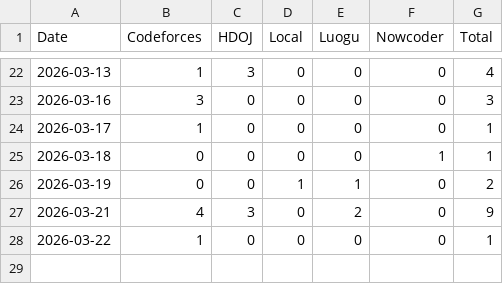
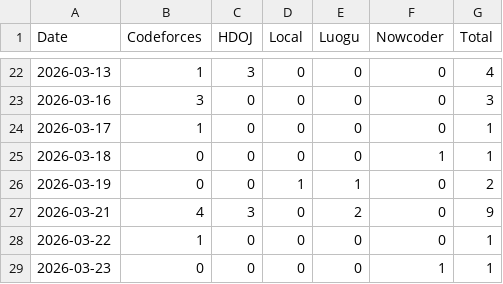
Before and after one commit to yzdy-s/Algorithm-Training, a CSV file: training_history.csv, drawn as a sheet; only a part is shown, gaps mark what is left out; the diff names each change by its address in the sheet, - before the commit and + after, or states it on an @@ line.

```diff
--- a/training_history.csv
+++ b/training_history.csv
+row 29: 2026-03-23 | 0 | 0 | 0 | 0 | 1 | 1
```
Also changed, not shown: 4 other files.
